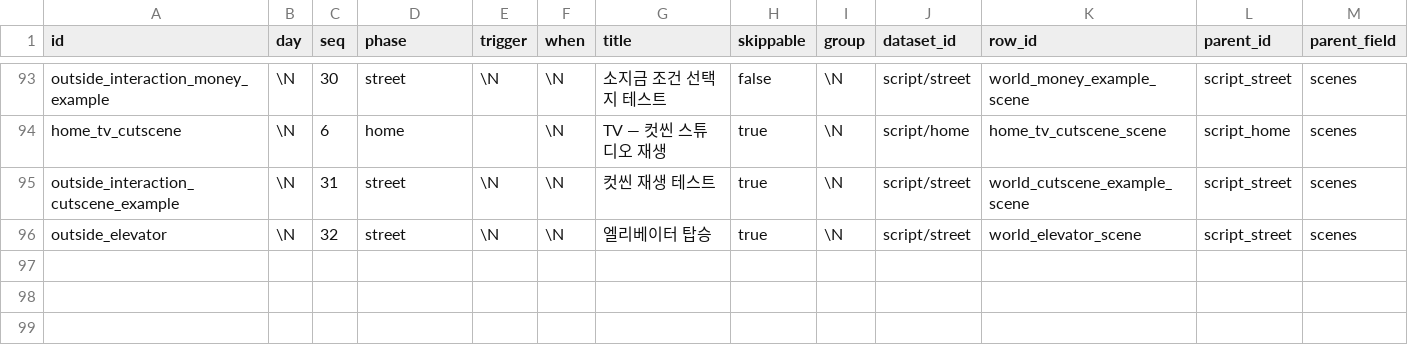
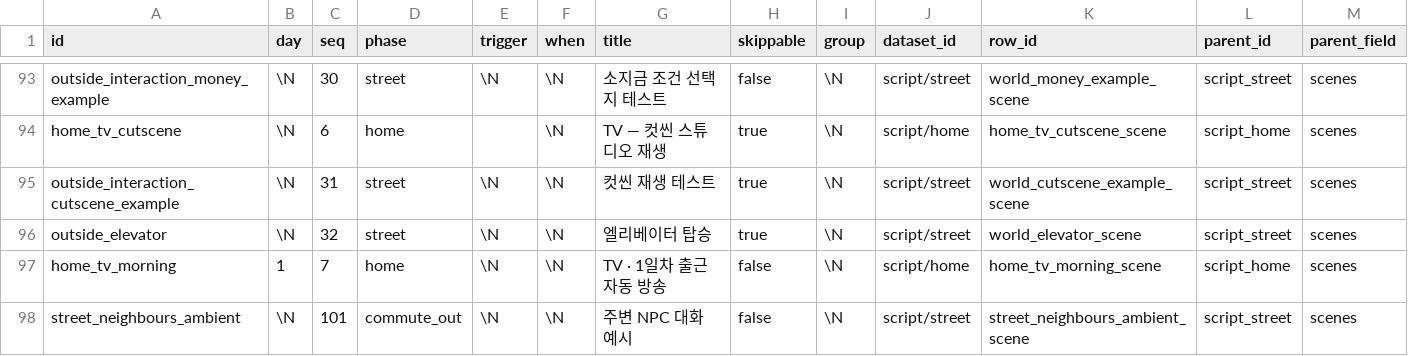
Before and after one commit to Team-SimChung/Human-Bartender, a CSV file: HumanBartender/Assets/StreamingAssets/csv/story/scenes.csv, drawn as a sheet; only a part is shown, gaps mark what is left out; rows hold the shown columns only; the diff names each change by its address in the sheet, - before the commit and + after, or states it on an @@ line.

```diff
--- a/HumanBartender/Assets/StreamingAssets/csv/story/scenes.csv
+++ b/HumanBartender/Assets/StreamingAssets/csv/story/scenes.csv
+row 97: home_tv_morning | 1 | 7 | home | \N | \N | TV · 1일차 출근 자동 방송 | false | \N | script/home | home_tv_morning_scene | script_home | scenes
+row 98: street_neighbours_ambient | \N | 101 | commute_out | \N | \N | 주변 NPC 대화 예시 | false | \N | script/street | street_neighbours_ambient_scene | script_street | scenes
```
Also changed, not shown: HumanBartender/Assets/StreamingAssets/csv/interaction/dialogue_flows.csv, HumanBartender/Assets/StreamingAssets/csv/interaction/interact_points.csv, 26 other files.
